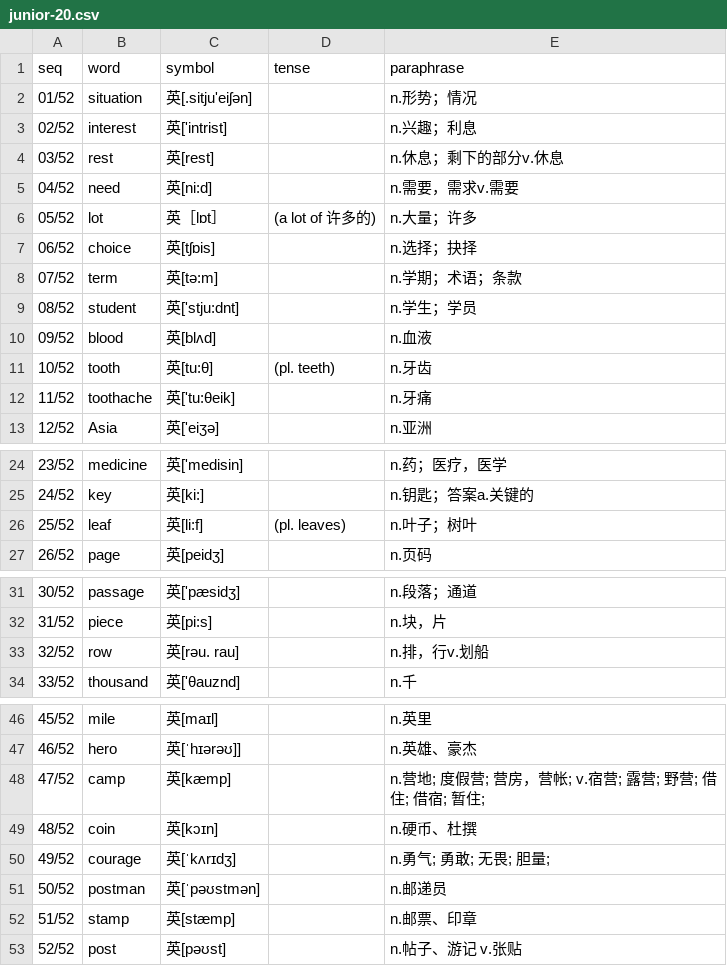
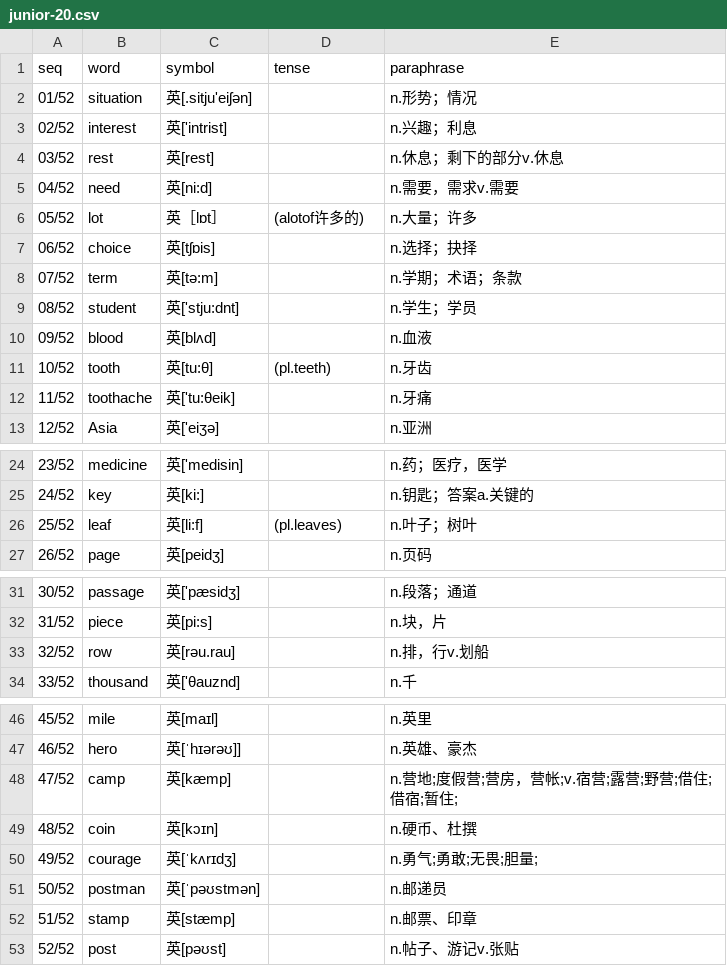
Before and after one commit to moreadgroup/moread-cloud-data, a CSV file: src/main/resources/listens/magic-ear-8-times/junior/junior-20.csv, drawn as a sheet; only a part is shown, gaps mark what is left out.

Commit message:
junior-20~21.csv

```diff
--- a/src/main/resources/listens/magic-ear-8-times/junior/junior-20.csv
+++ b/src/main/resources/listens/magic-ear-8-times/junior/junior-20.csv
@@ -5,3 +5,3 @@ seq,word,symbol,tense,paraphrase
 04/52,need,英[ni:d],,n.需要，需求v.需要
-05/52,lot,英［lɒt］,(a lot of 许多的),n.大量；许多
+05/52,lot,英［lɒt］,(alotof许多的),n.大量；许多
 06/52,choice,英[tʃɒis],,n.选择；抉择
@@ -10,3 +10,3 @@ seq,word,symbol,tense,paraphrase
 09/52,blood,英[blʌd],,n.血液
-10/52,tooth,英[tu:θ],(pl. teeth),n.牙齿
+10/52,tooth,英[tu:θ],(pl.teeth),n.牙齿
 11/52,toothache,英['tu:θeik],,n.牙痛
@@ -25,3 +25,3 @@ seq,word,symbol,tense,paraphrase
 24/52,key,英[ki:],,n.钥匙；答案a.关键的
-25/52,leaf,英[li:f],(pl. leaves),n.叶子；树叶
+25/52,leaf,英[li:f],(pl.leaves),n.叶子；树叶
 26/52,page,英[peidʒ],,n.页码
@@ -32,3 +32,3 @@ seq,word,symbol,tense,paraphrase
 31/52,piece,英[pi:s],,n.块，片
-32/52,row,英[rәu. rau],,n.排，行v.划船
+32/52,row,英[rәu.rau],,n.排，行v.划船
 33/52,thousand,英['θauznd],,n.千
@@ -47,7 +47,7 @@ seq,word,symbol,tense,paraphrase
 46/52,hero,英[ˈhɪərəʊ]],,n.英雄、豪杰
-47/52,camp,英[kæmp],,n.营地; 度假营; 营房，营帐; v.宿营; 露营; 野营; 借住; 借宿; 暂住;
+47/52,camp,英[kæmp],,n.营地;度假营;营房，营帐;v.宿营;露营;野营;借住;借宿;暂住;
 48/52,coin,英[kɔɪn],,n.硬币、杜撰
-49/52,courage,英[ˈkʌrɪdʒ],,n.勇气; 勇敢; 无畏; 胆量;
+49/52,courage,英[ˈkʌrɪdʒ],,n.勇气;勇敢;无畏;胆量;
 50/52,postman,英[ˈpəʊstmən],,n.邮递员
 51/52,stamp,英[stæmp],,n.邮票、印章
-52/52,post,英[pəʊst],,n.帖子、游记 v.张贴
+52/52,post,英[pəʊst],,n.帖子、游记v.张贴
```
Also changed, not shown: src/main/resources/listens/magic-ear-8-times/junior/junior-21.csv, src/main/resources/quizzes/magic-ear-8-times/qi-junior-20.csv, 2 other files.
